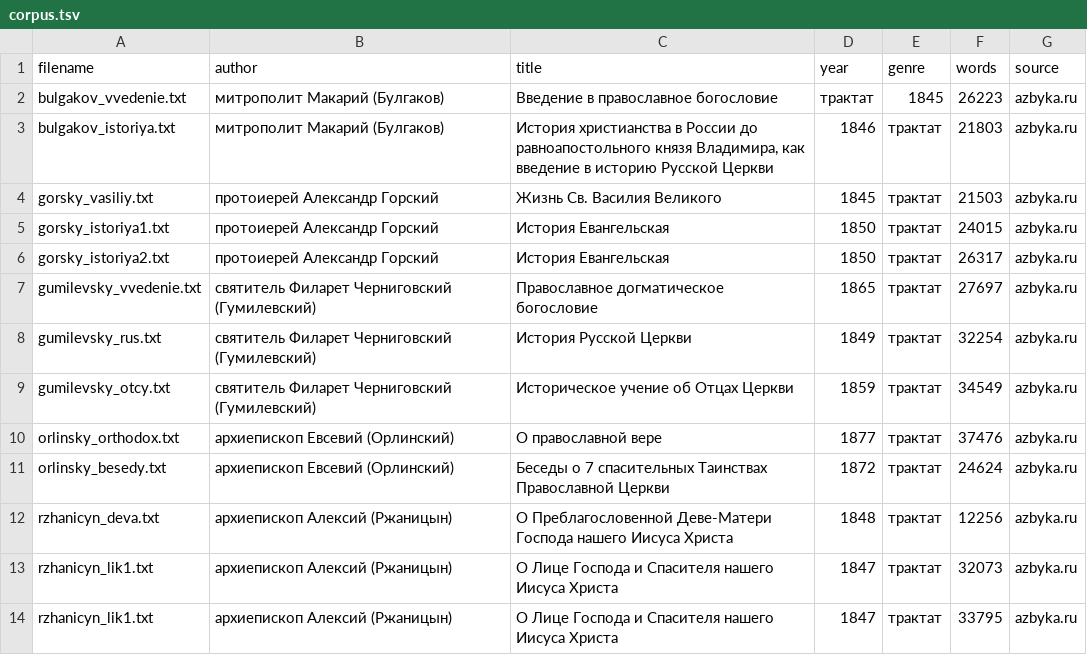
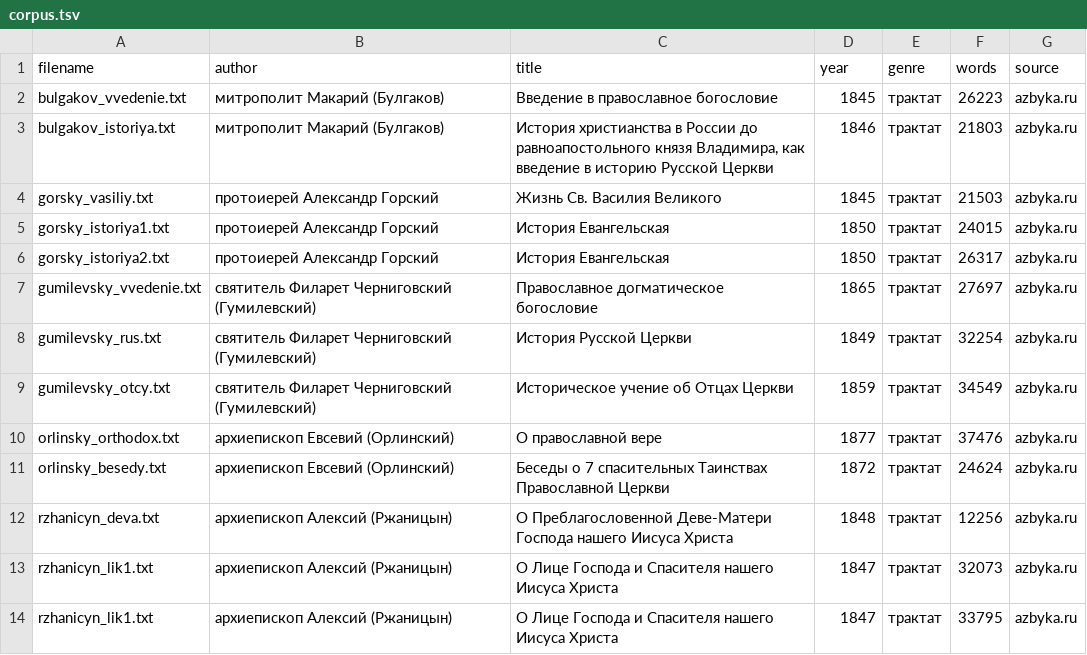
Before and after one commit to nevmenandr/RSD, a TSV file: author/nonfiction/science/theology/corpus.tsv, drawn as a sheet.

```diff
--- a/author/nonfiction/science/theology/corpus.tsv
+++ b/author/nonfiction/science/theology/corpus.tsv
@@ -1,3 +1,3 @@
 filename	author	title	year	genre	words	source
-bulgakov_vvedenie.txt	митрополит Макарий (Булгаков)	Введение в православное богословие	трактат	1845	26223	azbyka.ru
+bulgakov_vvedenie.txt	митрополит Макарий (Булгаков)	Введение в православное богословие	1845	трактат	26223	azbyka.ru
 bulgakov_istoriya.txt	митрополит Макарий (Булгаков)	История христианства в России до равноапостольного князя Владимира, как введение в историю Русской Церкви	1846	трактат	21803	azbyka.ru
```
Also changed, not shown: 1 other file.
